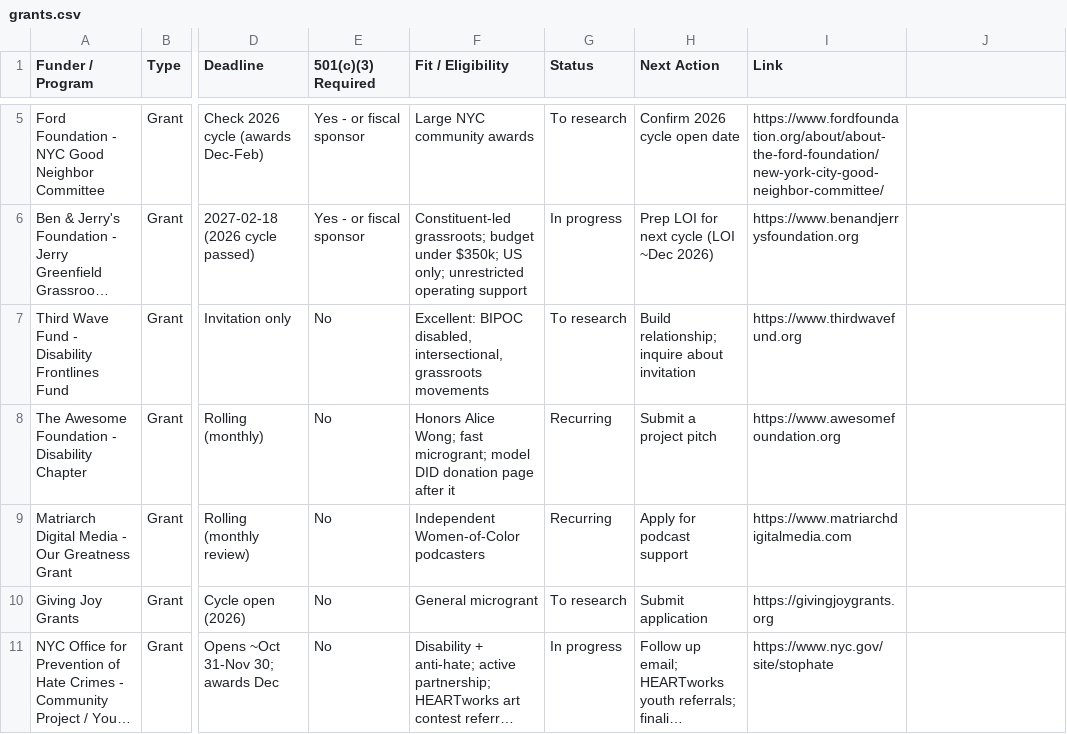
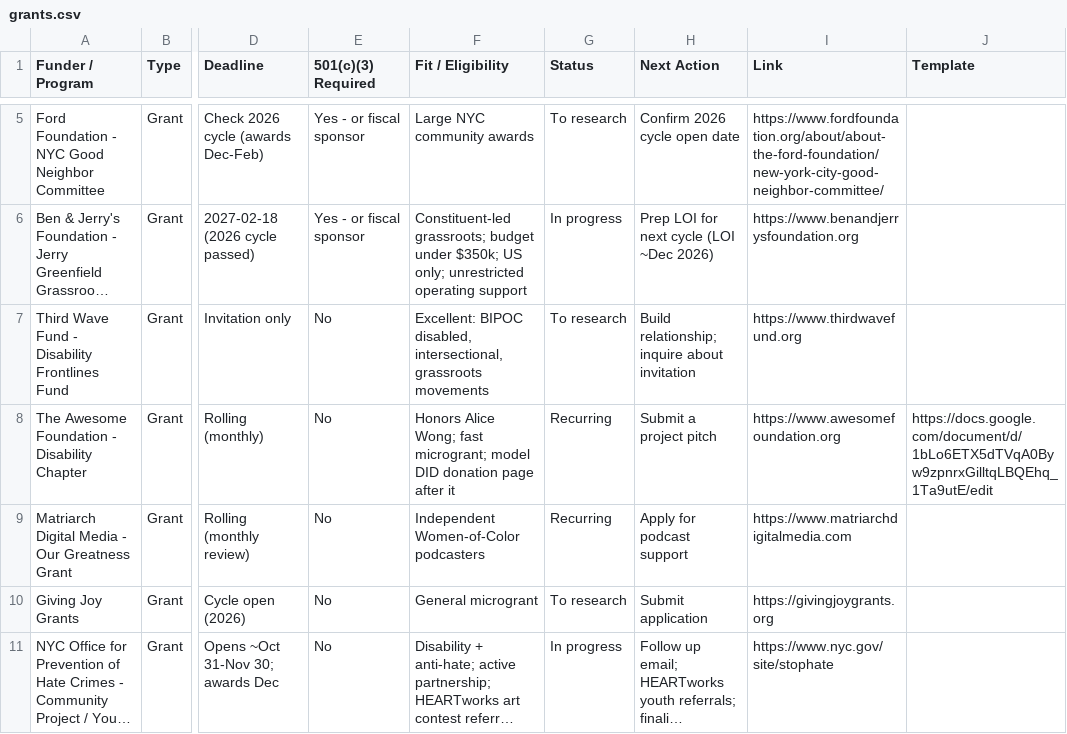
Before and after one commit to wolfwdavid/Eman_dashboard, a CSV file: data/grants.csv, drawn as a sheet; only a part is shown, gaps mark what is left out; long unchanged cells end in …; the diff names each change by its address in the sheet, - before the commit and + after, or states it on an @@ line.

Commit message:
feat(data): add optional Template column for proposal draft links
- grants.csv gains a 10th Template column; Awesome Foundation row links its proposal Google Doc
- ingest maps missing/empty/-- Template to null; schema validates it as a nullable URL
- Grant type carries template; three schema tests cover null, URL, and non-URL values

```diff
--- a/data/grants.csv
+++ b/data/grants.csv
-J1: (empty)
+J1: Template
-J8 (Template): (empty)
+J8 (Template): https://docs.google.com/document/d/1bLo6ETX5dTVqA0Byw9zpnrxGilltqLBQEhq_1Ta9utE/edit
```
Also changed, not shown: data/__fixtures__/grants.bad.csv, 5 other files.
